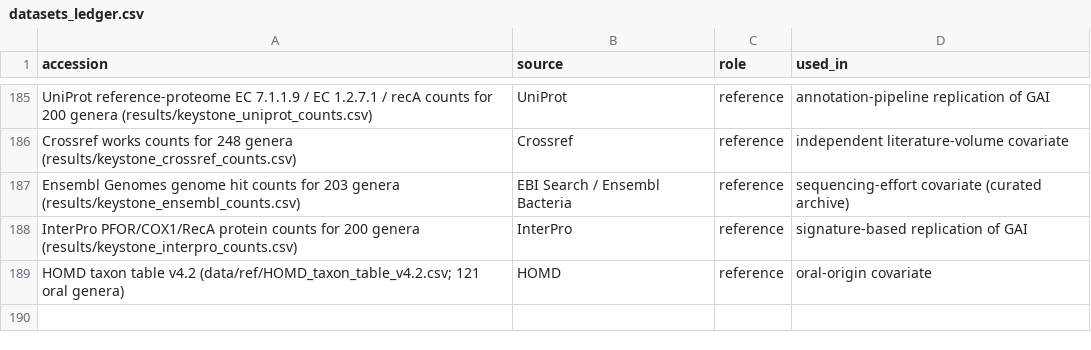
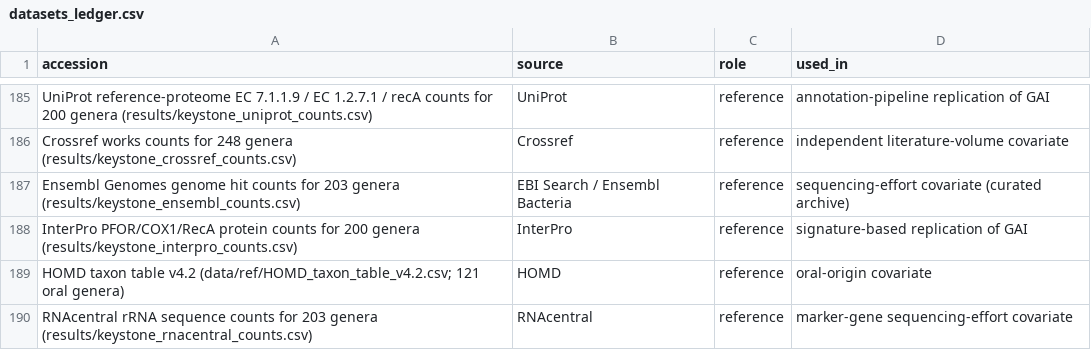
Before and after one commit to uditakankananonononono/mega27-04-microbiome-twin, a CSV file: results/datasets_ledger.csv, drawn as a sheet; only a part is shown, gaps mark what is left out.

Commit message:
Tool 36 RNAcentral: R1 PASS p=8.2e-06

```diff
--- a/results/datasets_ledger.csv
+++ b/results/datasets_ledger.csv
@@ -189 +189,2 @@ InterPro PFOR/COX1/RecA protein counts for 200 genera (results/keystone_interpro
 HOMD taxon table v4.2 (data/ref/HOMD_taxon_table_v4.2.csv; 121 oral genera),HOMD,reference,oral-origin covariate
+RNAcentral rRNA sequence counts for 203 genera (results/keystone_rnacentral_counts.csv),RNAcentral,reference,marker-gene sequencing-effort covariate
```
Also changed, not shown: results/tools_ledger.csv, 4 other files.
